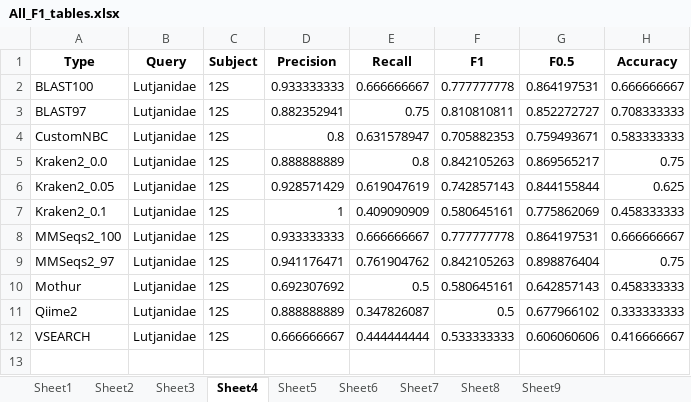
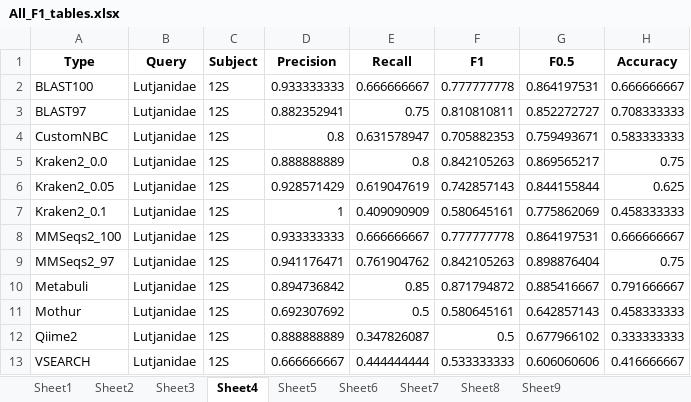
Before and after one commit to Computational-Biology-OceanOmics/OceanOmics-classifier-comparison, an Excel workbook: results/tables/All_F1_tables.xlsx, sheet Sheet4, drawn as a sheet; values as stored, in another font and other column widths than the file's, no borders; the diff names each change by its address in the sheet, - before the commit and + after, or states it on an @@ line.

```diff
--- a/results/tables/All_F1_tables.xlsx (sheet Sheet4)
+++ b/results/tables/All_F1_tables.xlsx (sheet Sheet4)
+row 10: Metabuli | Lutjanidae | 12S | 0.894736842 | 0.85 | 0.871794872 | 0.885416667 | 0.791666667
```
Also changed, not shown: sheet Sheet6, sheet Sheet9, sheet Sheet5, sheet Sheet3, sheet Sheet8, sheet Sheet7, 2 more sheets, results/tables/Counted_correctness.xlsx, results/tables/Error_types_table.xlsx, 21 other files.
